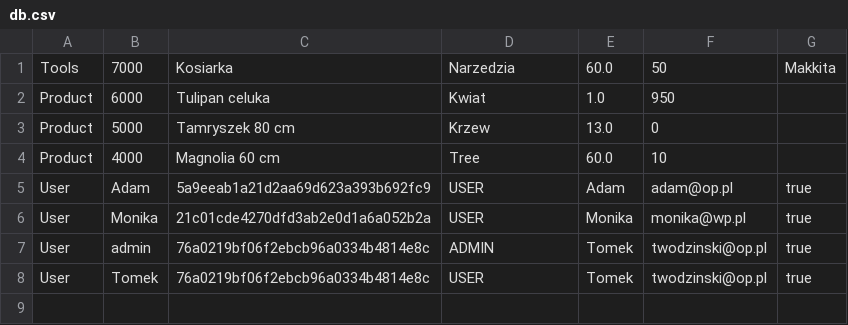
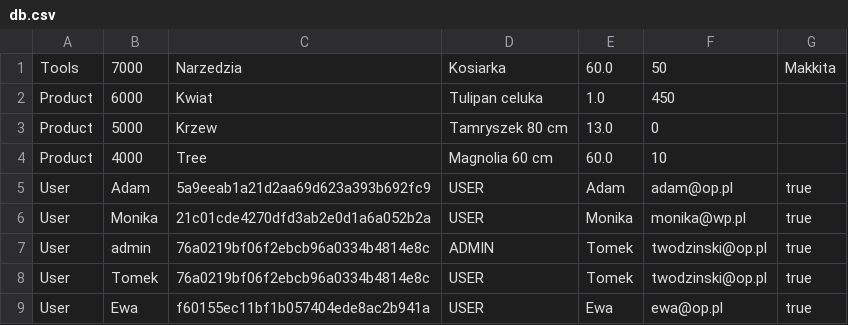
Before and after one commit to tomwodz/mavenGardenShop, a CSV file: mavenGardenShop/db.csv, drawn as a sheet.

```diff
--- a/mavenGardenShop/db.csv
+++ b/mavenGardenShop/db.csv
@@ -1,5 +1,5 @@
-Tools;7000;Kosiarka;Narzedzia;60.0;50;Makkita
-Product;6000;Tulipan celuka;Kwiat;1.0;950
-Product;5000;Tamryszek 80 cm;Krzew;13.0;0
-Product;4000;Magnolia 60 cm;Tree;60.0;10
+Tools;7000;Narzedzia;Kosiarka;60.0;50;Makkita
+Product;6000;Kwiat;Tulipan celuka;1.0;450
+Product;5000;Krzew;Tamryszek 80 cm;13.0;0
+Product;4000;Tree;Magnolia 60 cm;60.0;10
 User;Adam;5a9eeab1a21d2aa69d623a393b692fc9;USER;Adam;adam@op.pl;true
@@ -8 +8,2 @@ User;admin;76a0219bf06f2ebcb96a0334b4814e8c;ADMIN;Tomek;twodzinski@op.pl;true
 User;Tomek;76a0219bf06f2ebcb96a0334b4814e8c;USER;Tomek;twodzinski@op.pl;true
+User;Ewa;f60155ec11bf1b057404ede8ac2b941a;USER;Ewa;ewa@op.pl;true
```
Also changed, not shown: 18 other files.
